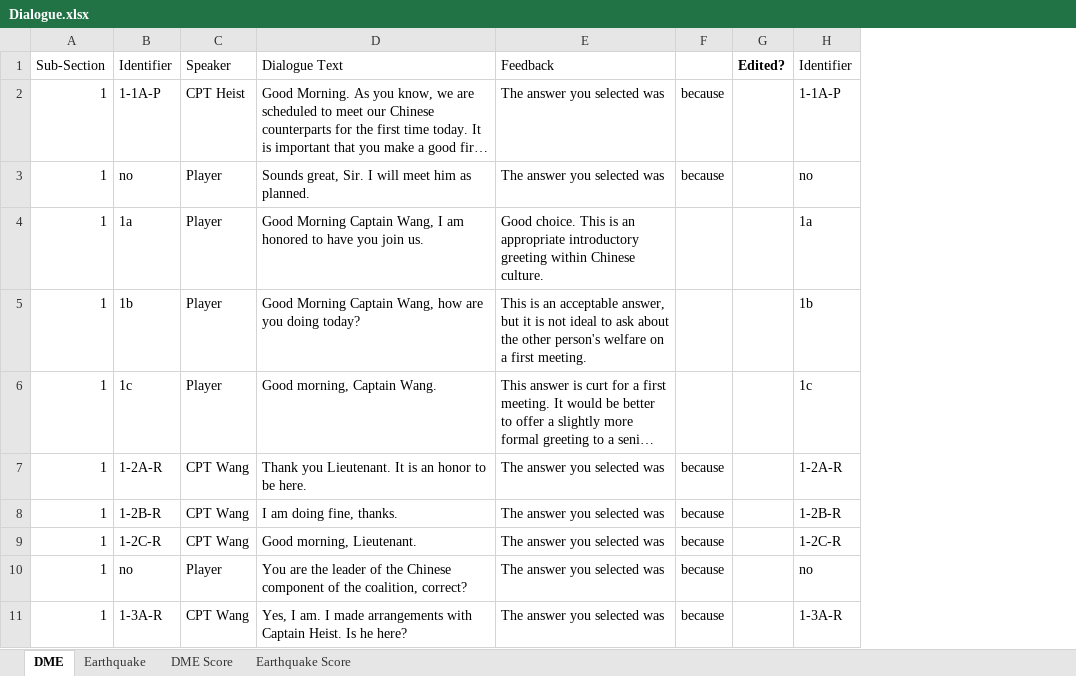
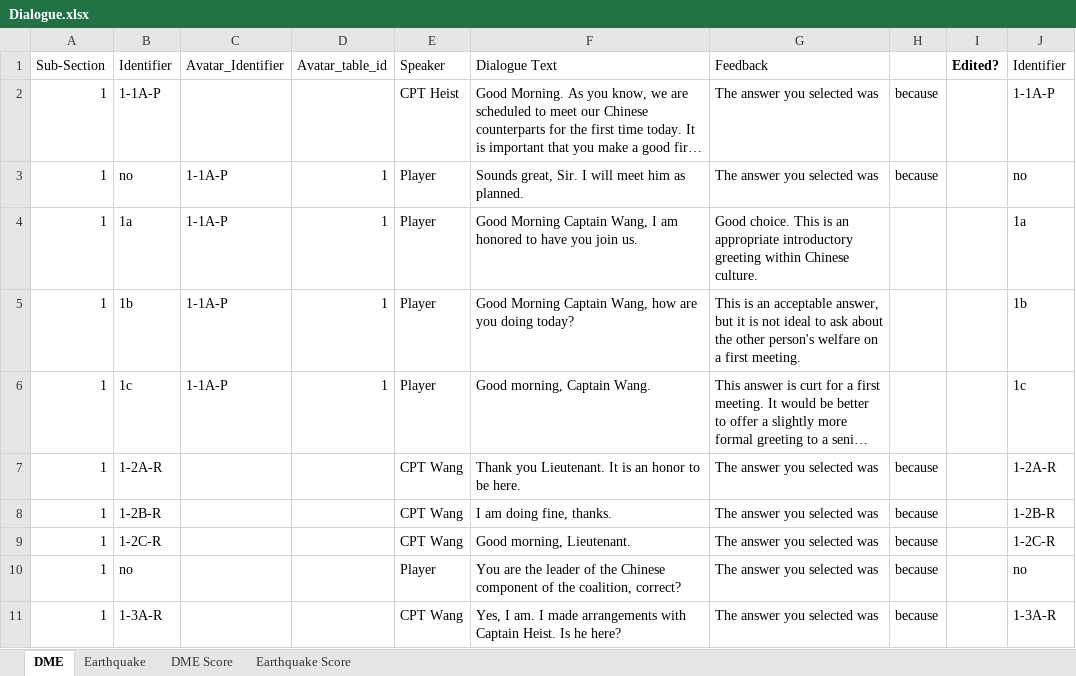
Before and after one commit to UVA-DSI-2019-Capstones/ARL, an Excel workbook: mechanical_turk/Dialogue.xlsx, sheet DME, drawn as a sheet; only a part is shown; long unchanged cells end in …; values as stored, in another font and other column widths than the file's, no borders; the diff names each change by its address in the sheet, - before the commit and + after, or states it on an @@ line.

Commit message:
dialogue identifier update

```diff
--- a/mechanical_turk/Dialogue.xlsx (sheet DME)
+++ b/mechanical_turk/Dialogue.xlsx (sheet DME)
+column C (Avatar_Identifier), rows 3-6: all 1-1A-P
+column D (Avatar_table_id), rows 3-6: all 1
```
Also changed, not shown: sheet Earthquake.
